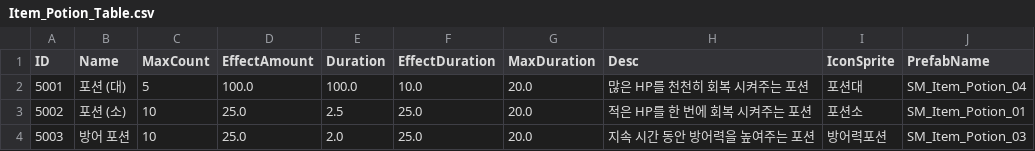
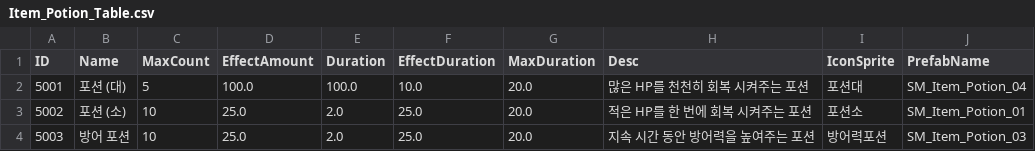
Before and after one commit to kupka05/Project_DR_KHT, a CSV file: Project_DR/Assets/Resources/Item_Potion_Table.csv, drawn as a sheet.

```diff
--- a/Project_DR/Assets/Resources/Item_Potion_Table.csv
+++ b/Project_DR/Assets/Resources/Item_Potion_Table.csv
@@ -2,3 +2,3 @@ ID,Name,MaxCount,EffectAmount,Duration,EffectDuration,MaxDuration,Desc,IconSprit
 5001,포션 (대),5,100.0,100.0,10.0,20.0,많은 HP를 천천히 회복 시켜주는 포션,포션대,SM_Item_Potion_04
-5002,포션 (소),10,25.0,2.5,25.0,20.0,적은 HP를 한 번에 회복 시켜주는 포션,포션소,SM_Item_Potion_01
+5002,포션 (소),10,25.0,2.0,25.0,20.0,적은 HP를 한 번에 회복 시켜주는 포션,포션소,SM_Item_Potion_01
 5003,방어 포션,10,25.0,2.0,25.0,20.0,지속 시간 동안 방어력을 높여주는 포션,방어력포션,SM_Item_Potion_03
```
Also changed, not shown: 8 other files.
